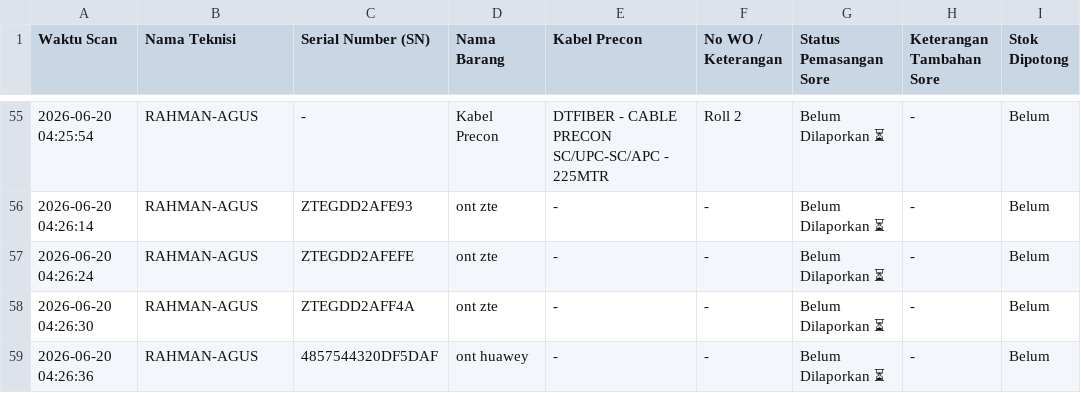
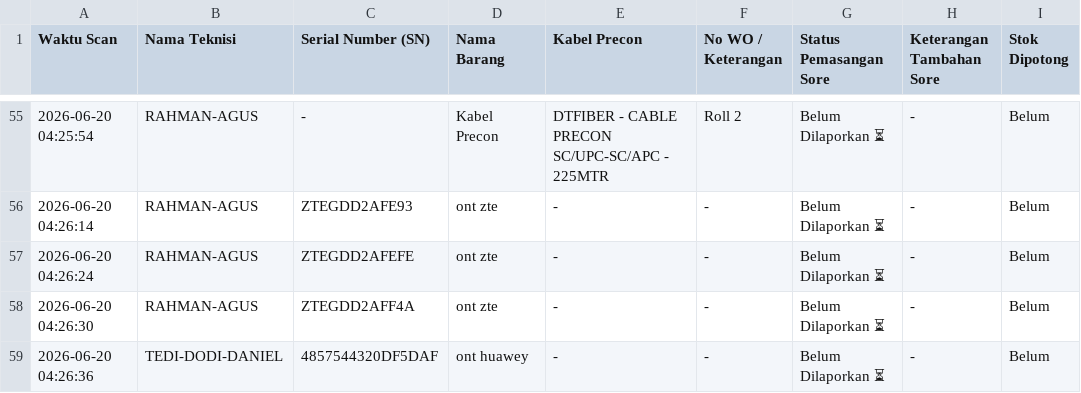
Before and after one commit to jrn999/gudang-ikr, a CSV file: log_harian.csv, drawn as a sheet; only a part is shown, gaps mark what is left out.

Commit message:
Koreksi Manual Pagi 2026-06-20 06:20

```diff
--- a/log_harian.csv
+++ b/log_harian.csv
@@ -58,2 +58,2 @@ Waktu Scan,Nama Teknisi,Serial Number (SN),Nama Barang,Kabel Precon,No WO / Kete
 2026-06-20 04:26:30,RAHMAN-AGUS,ZTEGDD2AFF4A,ont zte,-,-,Belum Dilaporkan ⏳,-,Belum
-2026-06-20 04:26:36,RAHMAN-AGUS,4857544320DF5DAF,ont huawey,-,-,Belum Dilaporkan ⏳,-,Belum
+2026-06-20 04:26:36,TEDI-DODI-DANIEL,4857544320DF5DAF,ont huawey,-,-,Belum Dilaporkan ⏳,-,Belum
```
